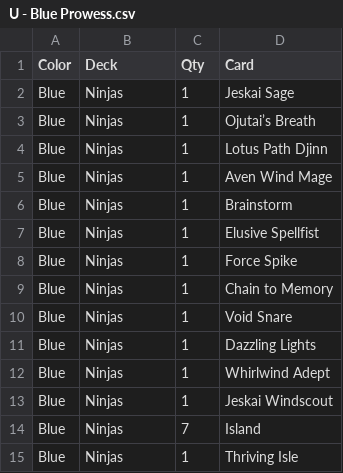
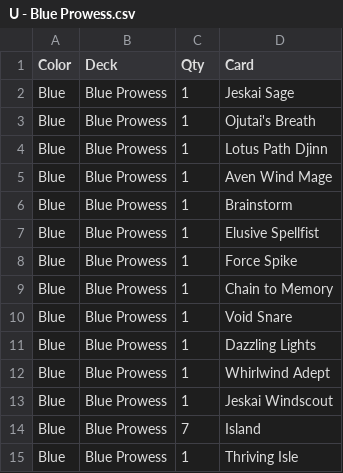
Before and after one commit to jgwall/mtg_cube_jumpstart, a CSV file: U - Blue Prowess.csv, drawn as a sheet.

```diff
--- a/U - Blue Prowess.csv
+++ b/U - Blue Prowess.csv
@@ -1,15 +1,15 @@
 Color,Deck,Qty,Card
-Blue,Ninjas,1,Jeskai Sage
-Blue,Ninjas,1,Ojutai’s Breath
-Blue,Ninjas,1,Lotus Path Djinn
-Blue,Ninjas,1,Aven Wind Mage
-Blue,Ninjas,1,Brainstorm
-Blue,Ninjas,1,Elusive Spellfist
-Blue,Ninjas,1,Force Spike
-Blue,Ninjas,1,Chain to Memory
-Blue,Ninjas,1,Void Snare
-Blue,Ninjas,1,Dazzling Lights
-Blue,Ninjas,1,Whirlwind Adept
-Blue,Ninjas,1,Jeskai Windscout
-Blue,Ninjas,7,Island
-Blue,Ninjas,1,Thriving Isle
+Blue,Blue Prowess,1,Jeskai Sage
+Blue,Blue Prowess,1,Ojutai's Breath
+Blue,Blue Prowess,1,Lotus Path Djinn
+Blue,Blue Prowess,1,Aven Wind Mage
+Blue,Blue Prowess,1,Brainstorm
+Blue,Blue Prowess,1,Elusive Spellfist
+Blue,Blue Prowess,1,Force Spike
+Blue,Blue Prowess,1,Chain to Memory
+Blue,Blue Prowess,1,Void Snare
+Blue,Blue Prowess,1,Dazzling Lights
+Blue,Blue Prowess,1,Whirlwind Adept
+Blue,Blue Prowess,1,Jeskai Windscout
+Blue,Blue Prowess,7,Island
+Blue,Blue Prowess,1,Thriving Isle
```
Also changed, not shown: B - Graveyard.csv, B - Shades of Black.csv, 36 other files.
